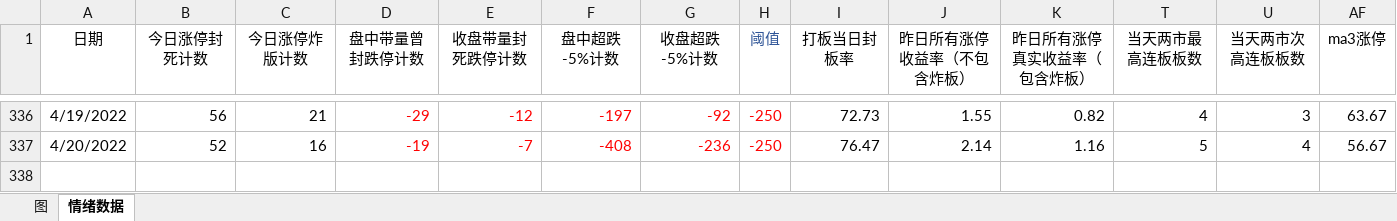
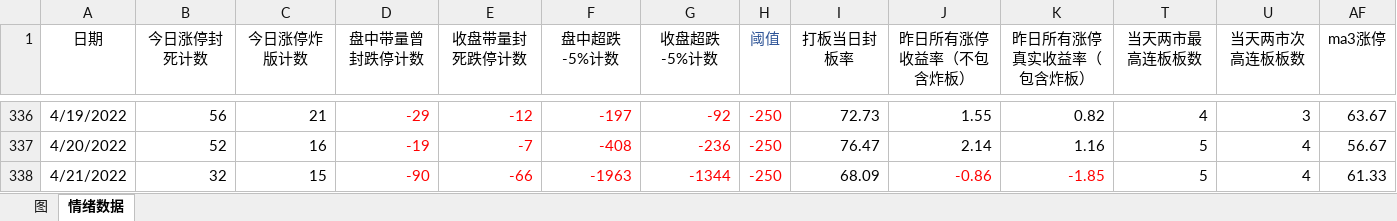
Before and after one commit to Ghost2016/stockDetailQuery, an Excel workbook: magic_excel.xlsx, sheet 情绪数据, drawn as a sheet; only a part is shown, gaps mark what is left out; values as stored, in another font and other column widths than the file's, no borders; conditional formats not drawn; rows hold the shown columns only; the diff names each change by its address in the sheet, - before the commit and + after, or states it on an @@ line.

Commit message:
fix: magic - 20220421

```diff
--- a/magic_excel.xlsx (sheet 情绪数据)
+++ b/magic_excel.xlsx (sheet 情绪数据)
+row 338: 4/21/2022 | 32 | 15 | -90 | -66 | -1963 | -1344 | -250 | 68.09 | -0.86 | -1.85 | 5 | 4 | 61.33
```
Also changed, not shown: charts or pictures.
